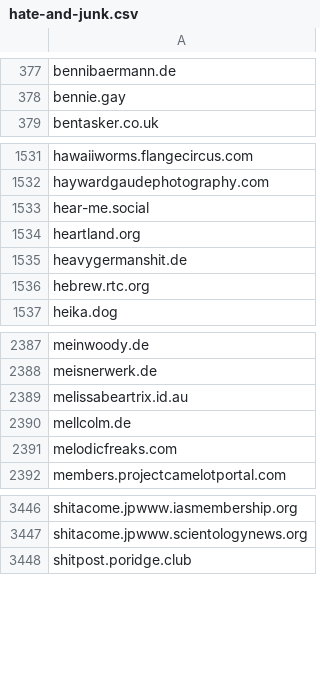
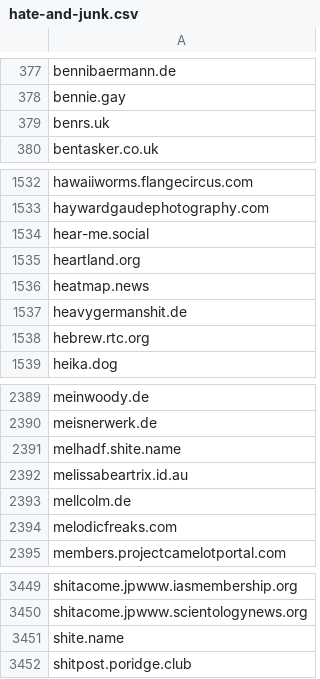
Before and after one commit to avidansternberg/project-blocklist, a CSV file: domain_lists/hate-and-junk.csv, drawn as a sheet; only a part is shown, gaps mark what is left out; the diff names each change by its address in the sheet, - before the commit and + after, or states it on an @@ line.

Commit message:
Add hate-and-junk

```diff
--- a/domain_lists/hate-and-junk.csv
+++ b/domain_lists/hate-and-junk.csv
+row 379: benrs.uk
+row 1536: heatmap.news
+row 2391: melhadf.shite.name
+row 3451: shite.name
```
Also changed, not shown: domain_lists/scam.csv.
